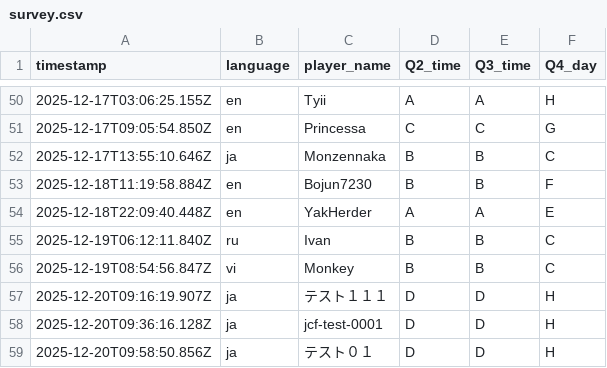
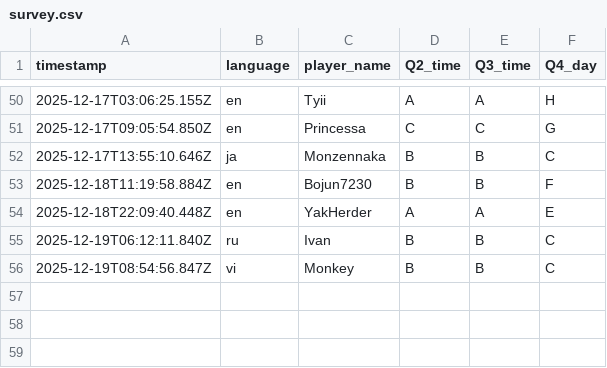
Before and after one commit to aoz-jcf-1165/TSC-event-survey-web-2025.12, a CSV file: data/survey.csv, drawn as a sheet; only a part is shown, gaps mark what is left out; the diff names each change by its address in the sheet, - before the commit and + after, or states it on an @@ line.

Commit message:
Update survey.csv

```diff
--- a/data/survey.csv
+++ b/data/survey.csv
-row 57: 2025-12-20T09:16:19.907Z | ja | テスト１１１ | D | D | H
-row 58: 2025-12-20T09:36:16.128Z | ja | jcf-test-0001 | D | D | H
-row 59: 2025-12-20T09:58:50.856Z | ja | テスト０１ | D | D | H
```
